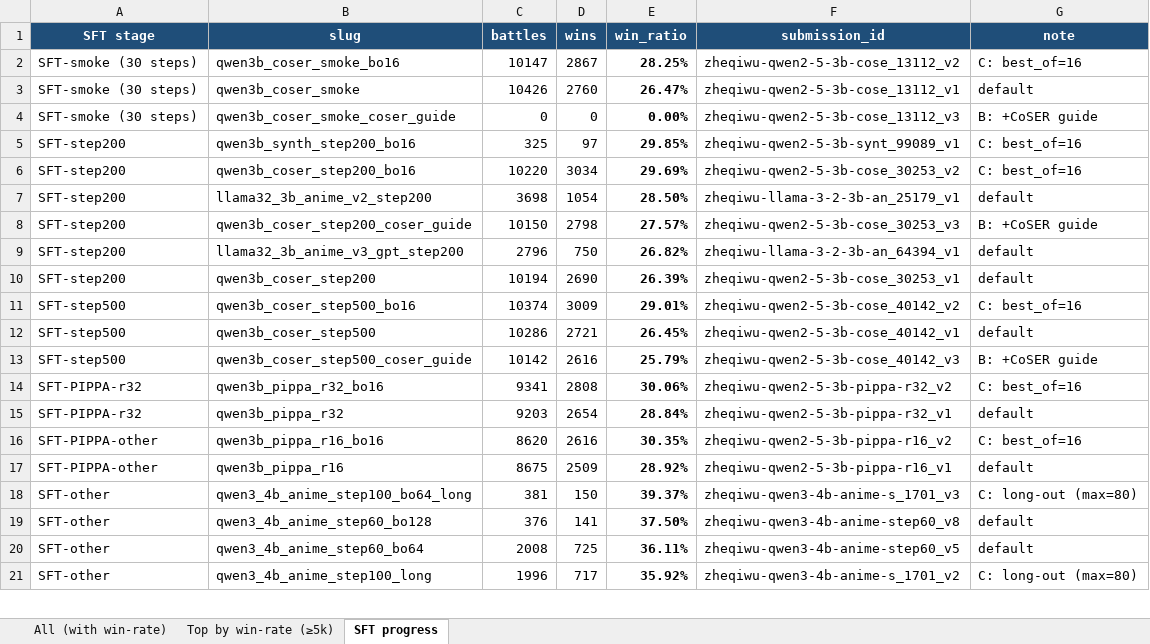
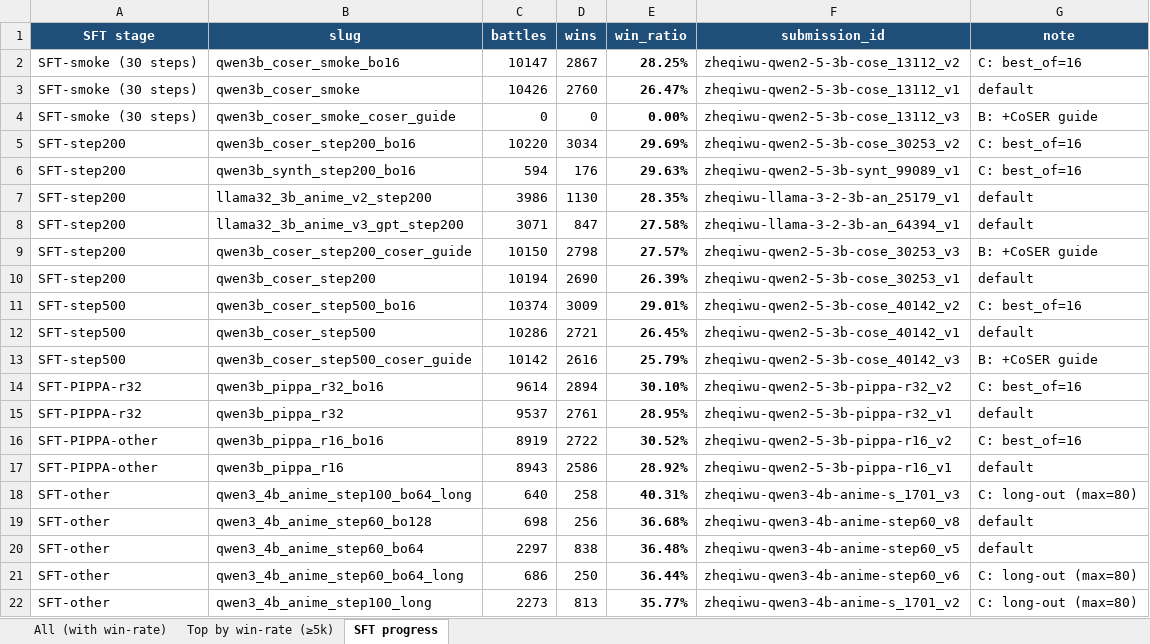
Before and after one commit to Kristytiki/RolePlayAgent, an Excel workbook: Onsite/submissions.xlsx, sheet SFT progress, drawn as a sheet; only a part is shown; values as stored, in another font and other column widths than the file's, no borders; removed rows and columns are numbered as before the commit, all else as after; the diff covers the shown part only; the diff names each change by its address in the sheet, - before the commit and + after, or states it on an @@ line.

Commit message:
refactor(onsite/sft): clean layout — core/ data/ runs/, ruff clean
- sft/{core,data,runs}/ replaces flat dir of 19 ad-hoc scripts.
  * core/: setup_env.sh, download.sh, train.py, ensemble_loras.py
  * data/: SCHEMA.md, preprocess_{coser,pippa,hieu}.py, gen_synthetic.py
  * runs/ensemble/run.sh: build 3 ensembles + push HF
- sft/README.md documents the new layout + reproduction recipes.
- Deleted one-shot orchestration scripts (auto_v2/v3/v4_pipeline.sh,
  run_after_first.sh, run_full_ensemble_pipeline.sh, run_ensemble_pipeline.sh,
  run_qwen3_ensemble_set.sh) — full reproduce steps now live in WRITEUP.
- Deleted train_llama.py / train_llama_v2.py / train_qwen3.py — superseded by
  the env-driven core/train.py (BASE_MODEL=qwen3-4b / llama32-3b / qwen25-3b).
- Fixed Path() bases inside data/preprocess_*.py and core/train.py to walk
  one level up to sft/.
- ruff clean on all Python (auto-fixed F401 unused sys, F541 vacuous f-string;
  manually removed F841 unused prev_role).
- WRITEUP top-of-doc section now reflects the new best fine-tune:
  zheqiwu-qwen3-4b-anime-s_1701_v3 = Qwen3-4B-Anime-step100 + best_of=64 +
  long output = 40.3% win-rate (640 battles) — beats every Qwen3-4B base
  variant and is comparable to Qwen3-30B-A3B-long (38.9%).
- §6.4 expanded with the full submission-side gen_params recipe in addition
  to the training command.
- Refreshed submissions.json + submissions.xlsx from Chai SDK.

```diff
--- a/Onsite/submissions.xlsx (sheet SFT progress)
+++ b/Onsite/submissions.xlsx (sheet SFT progress)
-row 5: SFT-step200 | qwen3b_synth_step200_bo16 | 325 | 97 | 29.85% | zheqiwu-qwen2-5-3b-synt_99089_v1 | C: best_of=16
+row 6: SFT-step200 | qwen3b_synth_step200_bo16 | 594 | 176 | 29.63% | zheqiwu-qwen2-5-3b-synt_99089_v1 | C: best_of=16
-C7 (battles): 3698
+C7 (battles): 3986
-D7 (wins): 1054
+D7 (wins): 1130
-E7 (win_ratio): 28.50%
+E7 (win_ratio): 28.35%
+row 8: SFT-step200 | llama32_3b_anime_v3_gpt_step200 | 3071 | 847 | 27.58% | zheqiwu-llama-3-2-3b-an_64394_v1 | default
-row 9: SFT-step200 | llama32_3b_anime_v3_gpt_step200 | 2796 | 750 | 26.82% | zheqiwu-llama-3-2-3b-an_64394_v1 | default
-C14 (battles): 9341
+C14 (battles): 9614
-D14 (wins): 2808
+D14 (wins): 2894
-E14 (win_ratio): 30.06%
+E14 (win_ratio): 30.10%
-C15 (battles): 9203
+C15 (battles): 9537
-D15 (wins): 2654
+D15 (wins): 2761
-E15 (win_ratio): 28.84%
+E15 (win_ratio): 28.95%
-C16 (battles): 8620
+C16 (battles): 8919
-D16 (wins): 2616
+D16 (wins): 2722
-E16 (win_ratio): 30.35%
+E16 (win_ratio): 30.52%
-C17 (battles): 8675
+C17 (battles): 8943
-D17 (wins): 2509
+D17 (wins): 2586
-C18 (battles): 381
+C18 (battles): 640
-D18 (wins): 150
+D18 (wins): 258
-E18 (win_ratio): 39.37%
+E18 (win_ratio): 40.31%
-C19 (battles): 376
+C19 (battles): 698
-D19 (wins): 141
+D19 (wins): 256
-E19 (win_ratio): 37.50%
+E19 (win_ratio): 36.68%
-C20 (battles): 2008
+C20 (battles): 2297
-D20 (wins): 725
+D20 (wins): 838
-E20 (win_ratio): 36.11%
+E20 (win_ratio): 36.48%
+row 21: SFT-other | qwen3_4b_anime_step60_bo64_long | 686 | 250 | 36.44% | zheqiwu-qwen3-4b-anime-step60_v6 | C: long-out (max=80)
-C22 (battles): 1996
+C22 (battles): 2273
-D22 (wins): 717
+D22 (wins): 813
-E22 (win_ratio): 35.92%
+E22 (win_ratio): 35.77%
```
Also changed, not shown: 7 added rows, 8 removed rows and 48 edited cells elsewhere in this sheet, sheet All (with win-rate), sheet Top by win-rate (≥5k), 31 other files.
